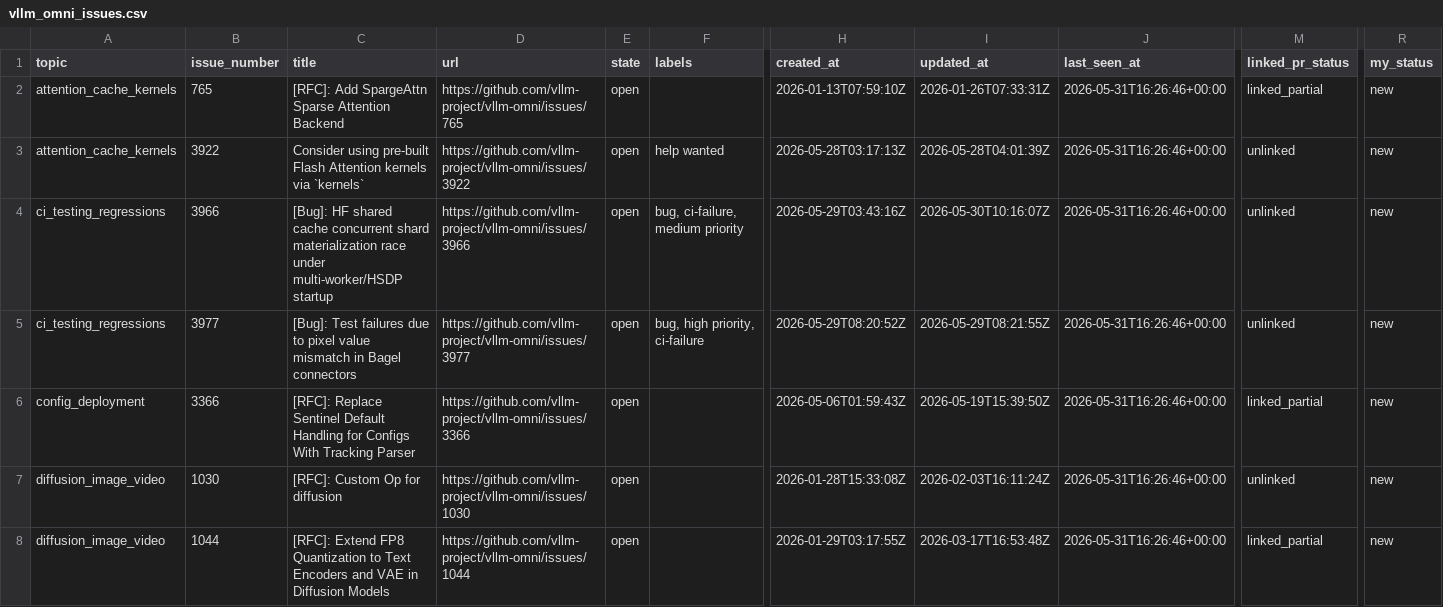
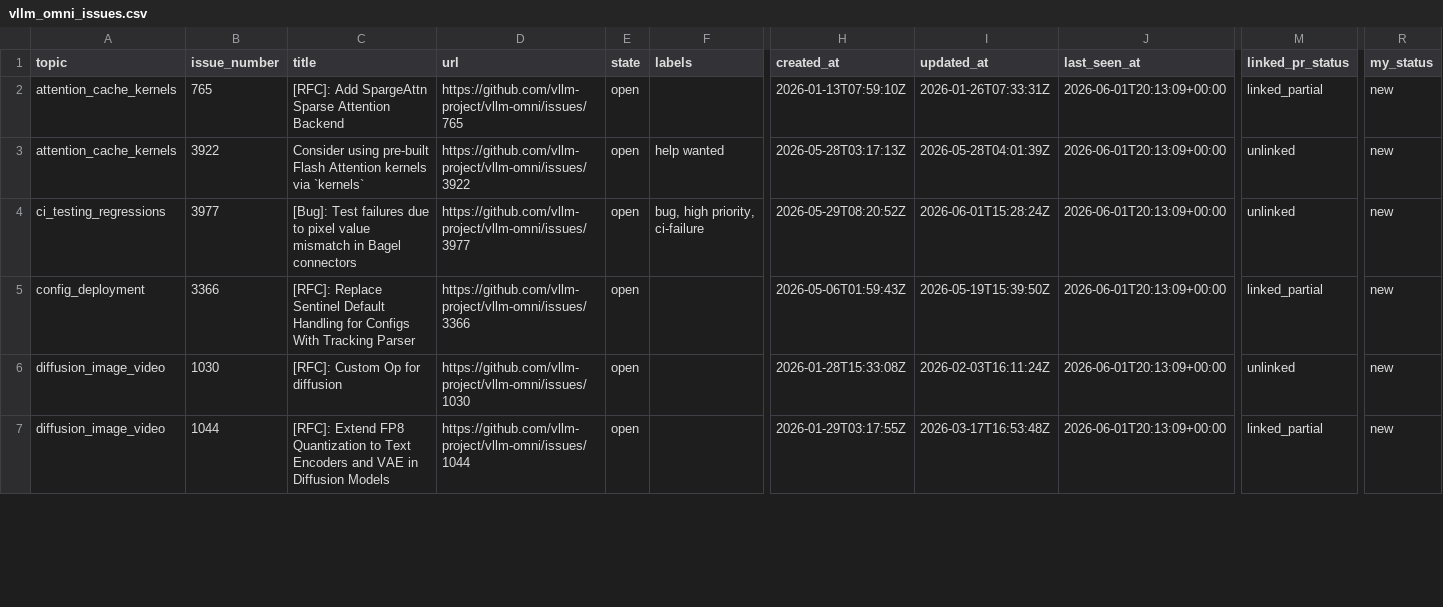
Before and after one commit to sniper35/vllm-issue-tracker, a CSV file: vllm_omni_issues.csv, drawn as a sheet; only a part is shown, gaps mark what is left out; removed rows and columns are numbered as before the commit, all else as after; rows hold the shown columns only; the diff covers the shown part only; the diff names each change by its address in the sheet, - before the commit and + after, or states it on an @@ line.

```diff
--- a/vllm_omni_issues.csv
+++ b/vllm_omni_issues.csv
-J2:J3 (last_seen_at): 2026-05-31T16:26:46+00:00
+J2:J3 (last_seen_at): 2026-06-01T20:13:09+00:00
-row 4: ci_testing_regressions | 3966 | [Bug]: HF shared cache concurrent shard materialization race under multi-worker/HSDP startup | https://github.com/vllm-project/vllm-omni/issues/3966 | open | bug, ci-failure, medium priority | 2026-05-29T03:43:16Z | 2026-05-30T10:16:07Z | 2026-05-31T16:26:46+00:00 | unlinked | new
-I4 (updated_at): 2026-05-29T08:21:55Z
+I4 (updated_at): 2026-06-01T15:28:24Z
-J4:J7 (last_seen_at): 2026-05-31T16:26:46+00:00
+J4:J7 (last_seen_at): 2026-06-01T20:13:09+00:00
```
Also changed, not shown: 1 added row, 1 removed row and 153 edited cells elsewhere in this file, vllm_issues.csv, 4 other files.
